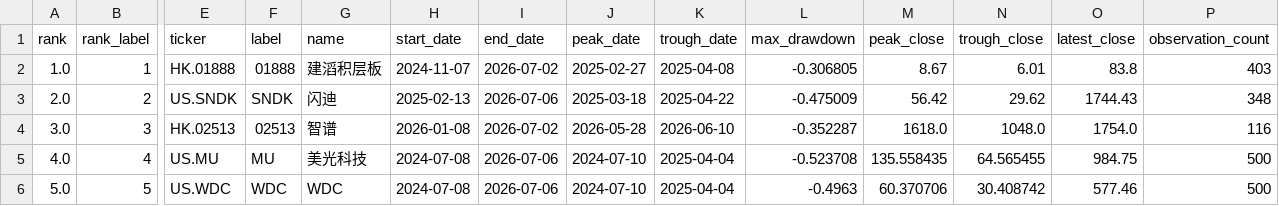
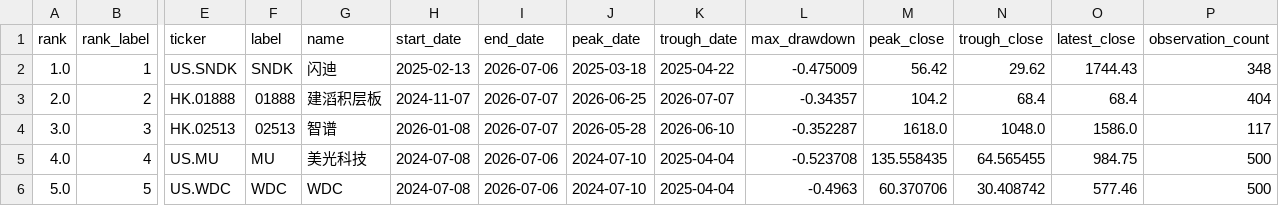
Before and after one commit to dgsirius/momentum_stockpick, a CSV file: docs/er_5_10_30/long_term_trend_strength/daily_2y_max_drawdown.csv, drawn as a sheet; only a part is shown, gaps mark what is left out; the diff covers the shown part only; the diff names each change by its address in the sheet, - before the commit and + after, or states it on an @@ line.

```diff
--- a/docs/er_5_10_30/long_term_trend_strength/daily_2y_max_drawdown.csv
+++ b/docs/er_5_10_30/long_term_trend_strength/daily_2y_max_drawdown.csv
-E2 (ticker): HK.01888
+E2 (ticker): US.SNDK
-F2 (label): 01888
+F2 (label): SNDK
-G2 (name): 建滔积层板
+G2 (name): 闪迪
-H2 (start_date): 2024-11-07
+H2 (start_date): 2025-02-13
-I2 (end_date): 2026-07-02
+I2 (end_date): 2026-07-06
-J2 (peak_date): 2025-02-27
+J2 (peak_date): 2025-03-18
-K2 (trough_date): 2025-04-08
+K2 (trough_date): 2025-04-22
-L2 (max_drawdown): -0.306805
+L2 (max_drawdown): -0.475009
-M2 (peak_close): 8.67
+M2 (peak_close): 56.42
-N2 (trough_close): 6.01
+N2 (trough_close): 29.62
-O2 (latest_close): 83.8
+O2 (latest_close): 1744.43
-P2 (observation_count): 403
+P2 (observation_count): 348
-E3 (ticker): US.SNDK
+E3 (ticker): HK.01888
-F3 (label): SNDK
+F3 (label): 01888
-G3 (name): 闪迪
+G3 (name): 建滔积层板
-H3 (start_date): 2025-02-13
+H3 (start_date): 2024-11-07
-I3 (end_date): 2026-07-06
+I3 (end_date): 2026-07-07
-J3 (peak_date): 2025-03-18
+J3 (peak_date): 2026-06-25
-K3 (trough_date): 2025-04-22
+K3 (trough_date): 2026-07-07
-L3 (max_drawdown): -0.475009
+L3 (max_drawdown): -0.34357
-M3 (peak_close): 56.42
+M3 (peak_close): 104.2
-N3 (trough_close): 29.62
+N3 (trough_close): 68.4
-O3 (latest_close): 1744.43
+O3 (latest_close): 68.4
-P3 (observation_count): 348
+P3 (observation_count): 404
-I4 (end_date): 2026-07-02
+I4 (end_date): 2026-07-07
-O4 (latest_close): 1754.0
+O4 (latest_close): 1586.0
-P4 (observation_count): 116
+P4 (observation_count): 117
```
Also changed, not shown: 120 edited cells elsewhere in this file, docs/long_term_trend_strength/daily_2y_max_drawdown.csv, 8 other files.
